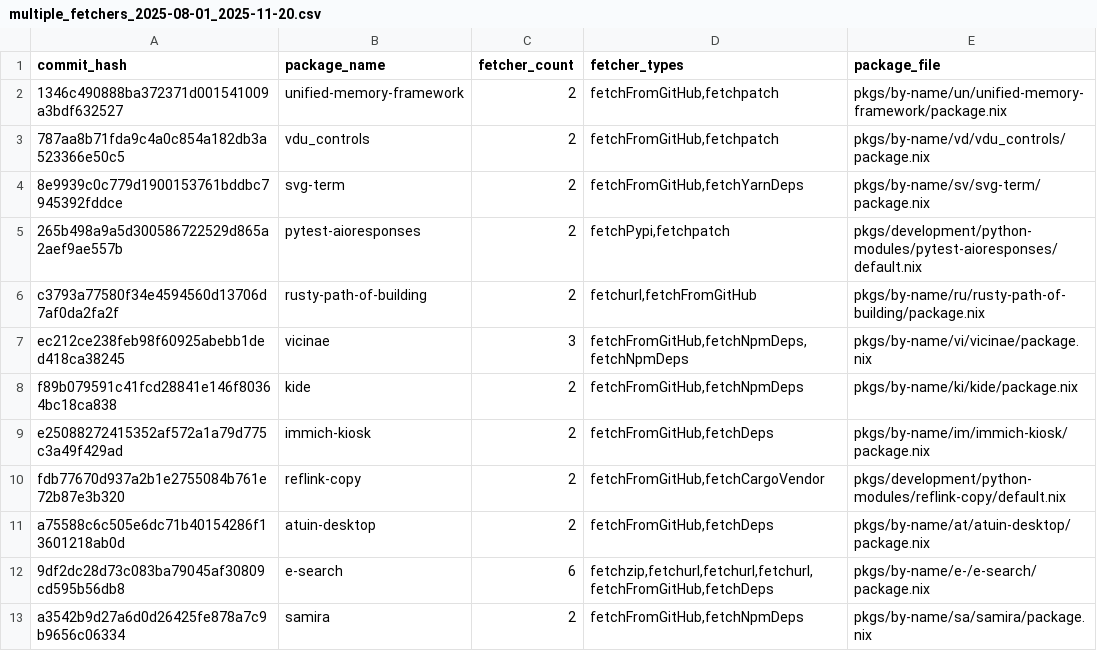
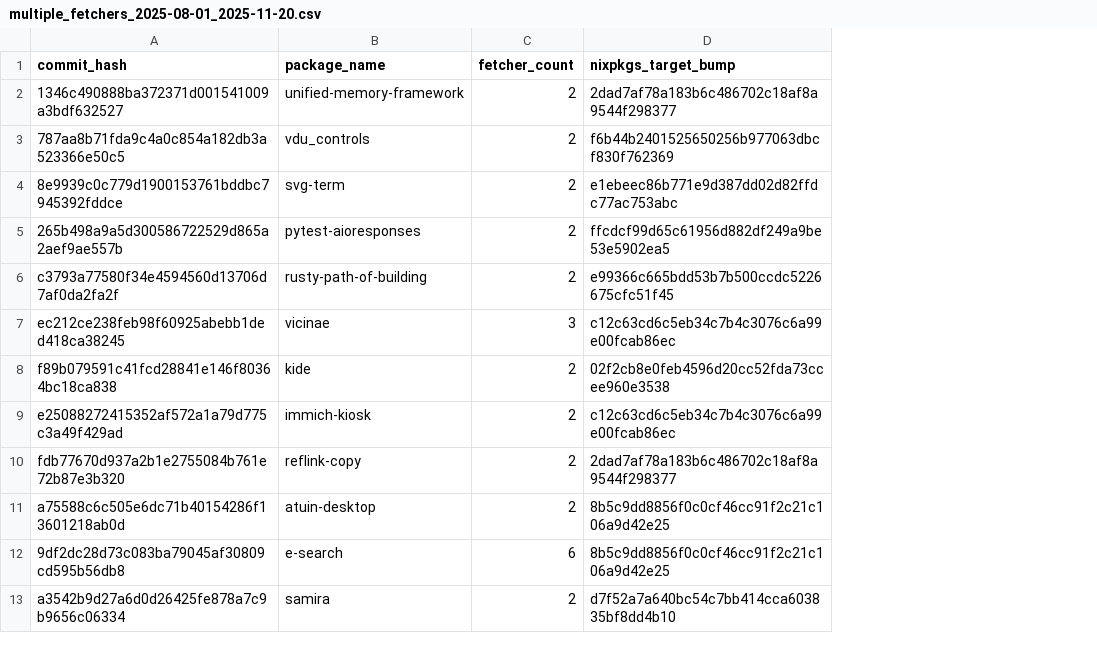
Before and after one commit to mschwaig/nixpkgs, a CSV file: multiple_fetchers_2025-08-01_2025-11-20.csv, drawn as a sheet; only a part is shown; removed rows and columns are numbered as before the commit, all else as after; the diff names each change by its address in the sheet, - before the commit and + after, or states it on an @@ line.

Commit message:
add nixpkgs target bump to fetcher data

```diff
--- a/multiple_fetchers_2025-08-01_2025-11-20.csv
+++ b/multiple_fetchers_2025-08-01_2025-11-20.csv
-column D (fetcher_types), rows 2-13: fetchFromGitHub,fetchpatch | fetchFromGitHub,fetchpatch | fetchFromGitHub,fetchYarnDeps | fetchPypi,fetchpatch | fetchurl,fetchFromGitHub | fetchFromGitHub,fetchNpmDeps,fetchNpmDeps | fetchFromGitHub,fetchNpmDeps | fetchFromGitHub,fetchDeps | fetchFromGitHub,fetchCargoVendor | fetchFromGitHub,fetchDeps | fetchzip,fetchurl,fetchurl,fetchurl,fetchFromGitHub,fetchDeps | fetchFromGitHub,fetchNpmDeps
-column E (package_file), rows 2-13: pkgs/by-name/un/unified-memory-framework/package.nix | pkgs/by-name/vd/vdu_controls/package.nix | pkgs/by-name/sv/svg-term/package.nix | pkgs/development/python-modules/pytest-aioresponses/default.nix | pkgs/by-name/ru/rusty-path-of-building/package.nix | pkgs/by-name/vi/vicinae/package.nix | pkgs/by-name/ki/kide/package.nix | pkgs/by-name/im/immich-kiosk/package.nix | pkgs/development/python-modules/reflink-copy/default.nix | pkgs/by-name/at/atuin-desktop/package.nix | pkgs/by-name/e-/e-search/package.nix | pkgs/by-name/sa/samira/package.nix
+column D (nixpkgs_target_bump), rows 2-13: 2dad7af78a183b6c486702c18af8a9544f298377 | f6b44b2401525650256b977063dbcf830f762369 | e1ebeec86b771e9d387dd02d82ffdc77ac753abc | ffcdcf99d65c61956d882df249a9be53e5902ea5 | e99366c665bdd53b7b500ccdc5226675cfc51f45 | c12c63cd6c5eb34c7b4c3076c6a99e00fcab86ec | 02f2cb8e0feb4596d20cc52fda73ccee960e3538 | c12c63cd6c5eb34c7b4c3076c6a99e00fcab86ec | 2dad7af78a183b6c486702c18af8a9544f298377 | 8b5c9dd8856f0c0cf46cc91f2c21c106a9d42e25 | 8b5c9dd8856f0c0cf46cc91f2c21c106a9d42e25 | d7f52a7a640bc54c7bb414cca603835bf8dd4b10
```
Also changed, not shown: 3 other files.
